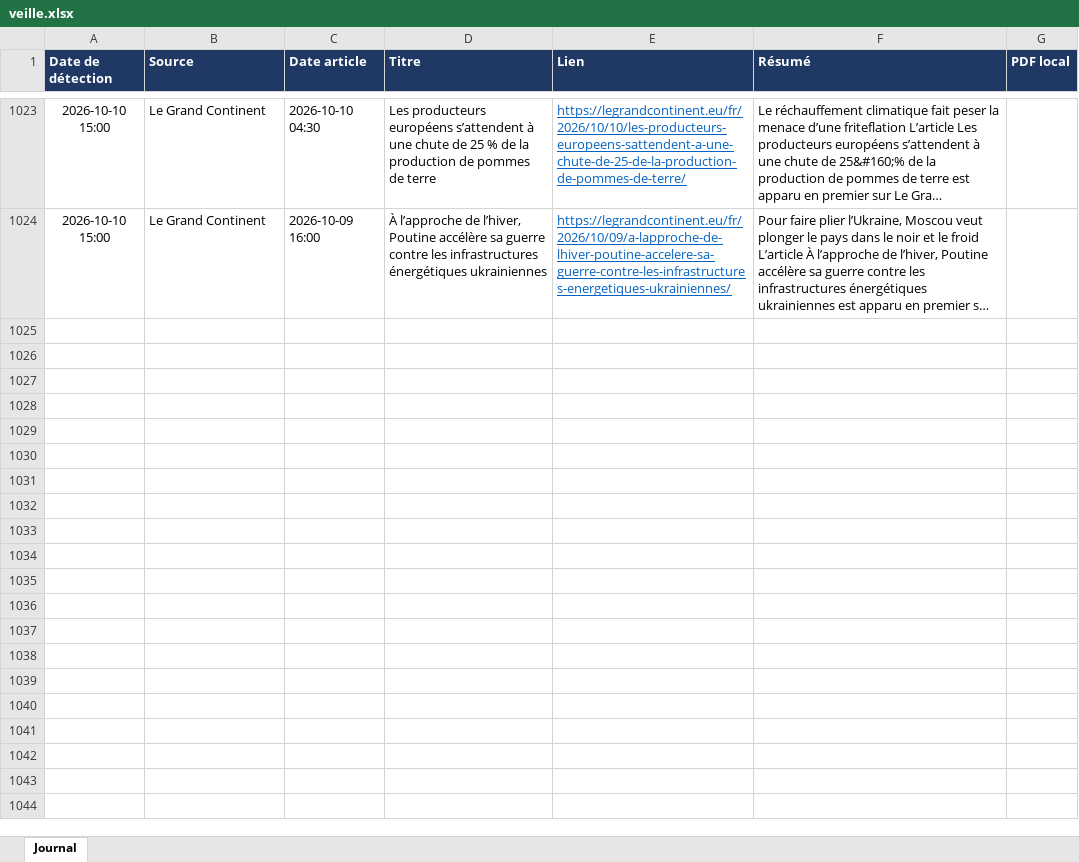
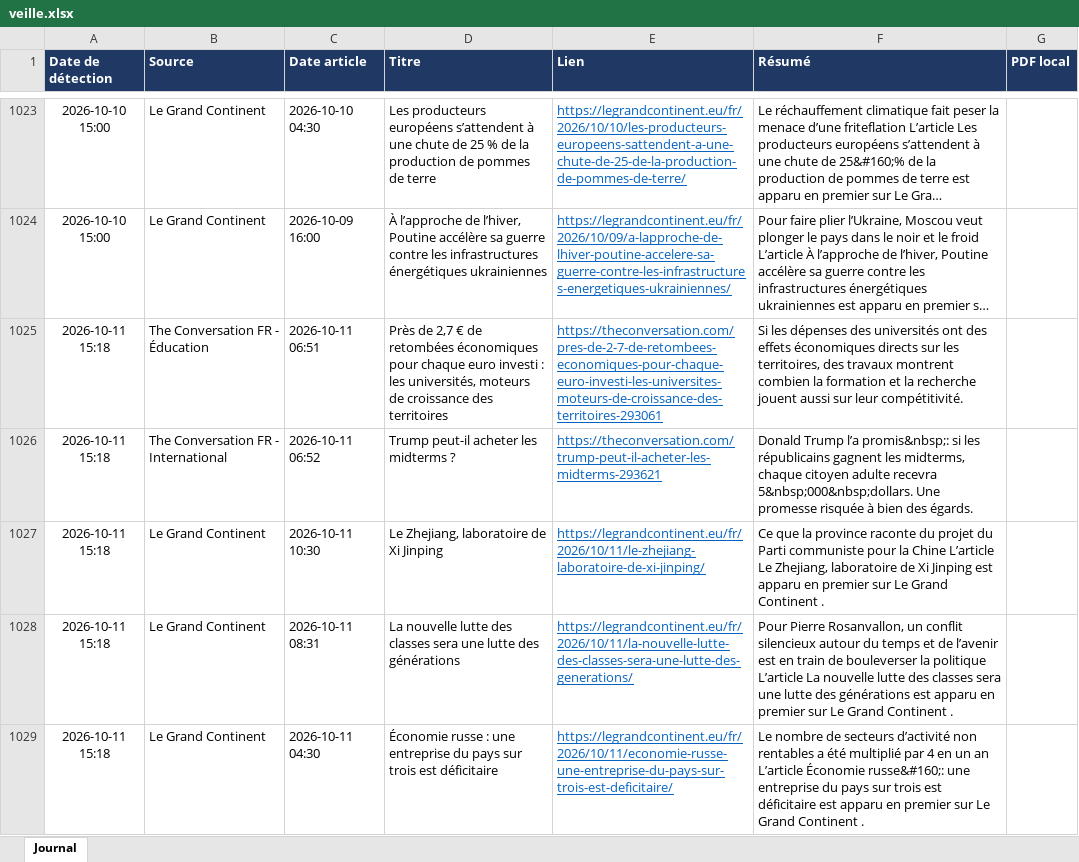
Before and after one commit to LoicSchreiber/Veille-HG-Marion, an Excel workbook: veille.xlsx, sheet Journal, drawn as a sheet; only a part is shown, gaps mark what is left out; long unchanged cells end in …; values as stored, in another font and other column widths than the file's, no borders; the diff names each change by its address in the sheet, - before the commit and + after, or states it on an @@ line.

```diff
--- a/veille.xlsx (sheet Journal)
+++ b/veille.xlsx (sheet Journal)
+row 1025: 2026-10-11 15:18 | The Conversation FR - Éducation | 2026-10-11 06:51 | Près de 2,7 € de retombées économiques pour chaque euro investi : les universités, moteurs de croissance des territoires | https://theconversation.com/pres-de-2-7-de-retombees-economiques-pour-chaque-euro-investi-les-universites-moteurs-de-croissance-des-territoires-293061 | Si les dépenses des universités ont des effets économiques directs sur les territoires, des travaux montrent combien la formation et la recherche jouent aussi sur leur compétitivité.
+row 1026: 2026-10-11 15:18 | The Conversation FR - International | 2026-10-11 06:52 | Trump peut-il acheter les midterms ? | https://theconversation.com/trump-peut-il-acheter-les-midterms-293621 | Donald Trump l’a promis&nbsp;: si les républicains gagnent les midterms, chaque citoyen adulte recevra 5&nbsp;000&nbsp;dollars. Une promesse risquée à bien des égards.
+row 1027: 2026-10-11 15:18 | Le Grand Continent | 2026-10-11 10:30 | Le Zhejiang, laboratoire de Xi Jinping | https://legrandcontinent.eu/fr/2026/10/11/le-zhejiang-laboratoire-de-xi-jinping/ | Ce que la province raconte du projet du Parti communiste pour la Chine L’article Le Zhejiang, laboratoire de Xi Jinping est apparu en premier sur Le Grand Continent .
+row 1028: 2026-10-11 15:18 | Le Grand Continent | 2026-10-11 08:31 | La nouvelle lutte des classes sera une lutte des générations | https://legrandcontinent.eu/fr/2026/10/11/la-nouvelle-lutte-des-classes-sera-une-lutte-des-generations/ | Pour Pierre Rosanvallon, un conflit silencieux autour du temps et de l’avenir est en train de bouleverser la politique L’article La nouvelle lutte des classes sera une lutte des générations est apparu en premier sur Le Grand Continent .
+row 1029: 2026-10-11 15:18 | Le Grand Continent | 2026-10-11 04:30 | Économie russe : une entreprise du pays sur trois est déficitaire | https://legrandcontinent.eu/fr/2026/10/11/economie-russe-une-entreprise-du-pays-sur-trois-est-deficitaire/ | Le nombre de secteurs d’activité non rentables a été multiplié par 4 en un an L’article Économie russe&#160;: une entreprise du pays sur trois est déficitaire est apparu en premier sur Le Grand Continent .
```
Also changed, not shown: 4 other files.
